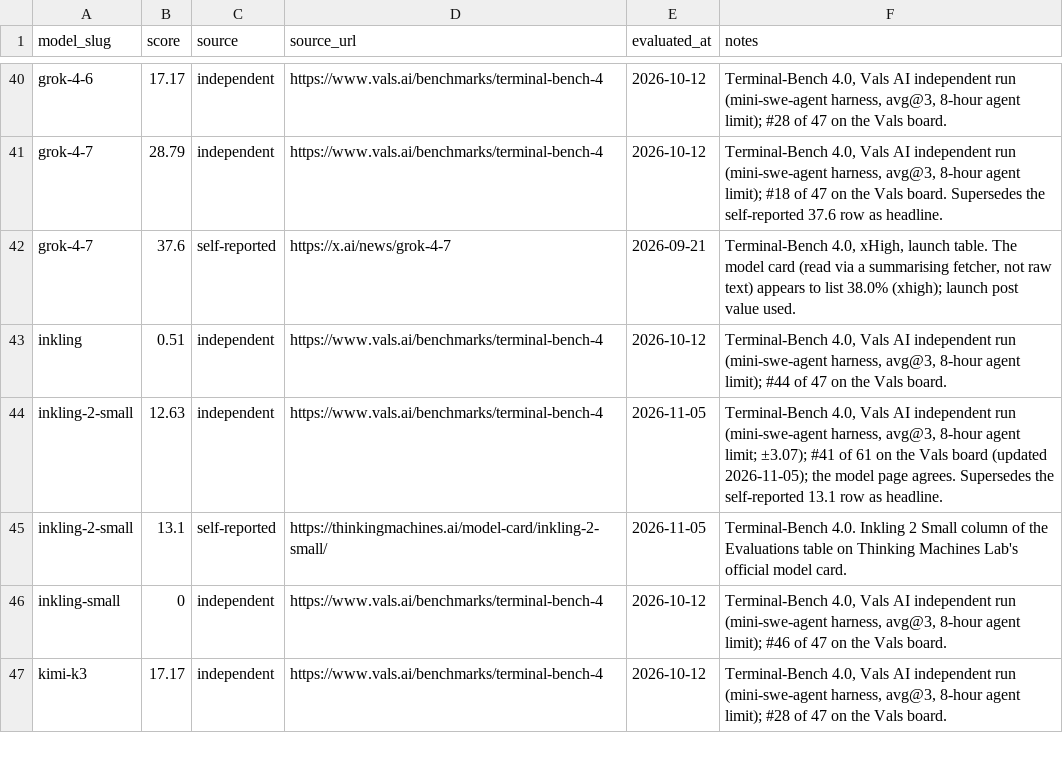
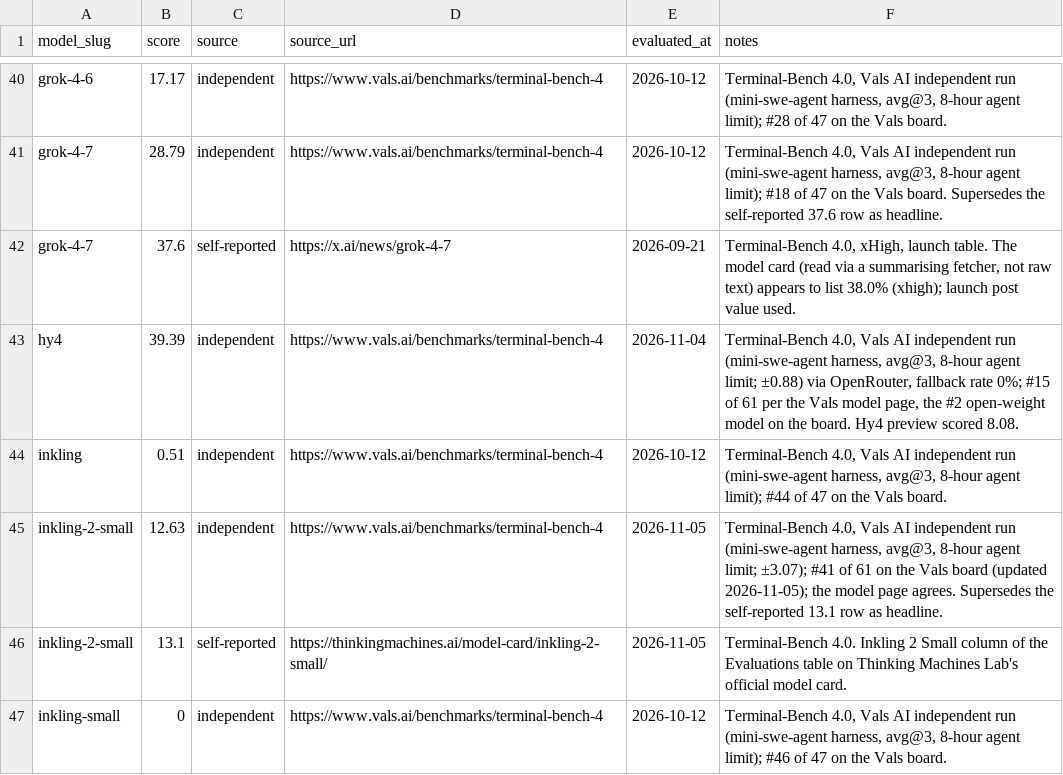
Before and after one commit to punitarani/modelbeats, a CSV file: data/results/terminal-bench-4.csv, drawn as a sheet; only a part is shown, gaps mark what is left out; the shorter side is filled out with more unchanged rows.

```diff
--- a/data/results/terminal-bench-4.csv
+++ b/data/results/terminal-bench-4.csv
@@ -42,2 +42,3 @@ grok-4-7,28.79,independent,https://www.vals.ai/benchmarks/terminal-bench-4,2026-
 grok-4-7,37.6,self-reported,https://x.ai/news/grok-4-7,2026-09-21,"Terminal-Bench 4.0, xHigh, launch table. The model card (read via a summarising fetcher, not raw text) appears to list 38.0% (xhigh); launch post value used."
+hy4,39.39,independent,https://www.vals.ai/benchmarks/terminal-bench-4,2026-11-04,"Terminal-Bench 4.0, Vals AI independent run (mini-swe-agent harness, avg@3, 8-hour agent limit; ±0.88) via OpenRouter, fallback rate 0%; #15 of 61 per the Vals model page, the #2 open-weight model on the board. Hy4 preview scored 8.08."
 inkling,0.51,independent,https://www.vals.ai/benchmarks/terminal-bench-4,2026-10-12,"Terminal-Bench 4.0, Vals AI independent run (mini-swe-agent harness, avg@3, 8-hour agent limit); #44 of 47 on the Vals board."
```
Also changed, not shown: data/pricing/api-pricing.csv, 10 other files.
